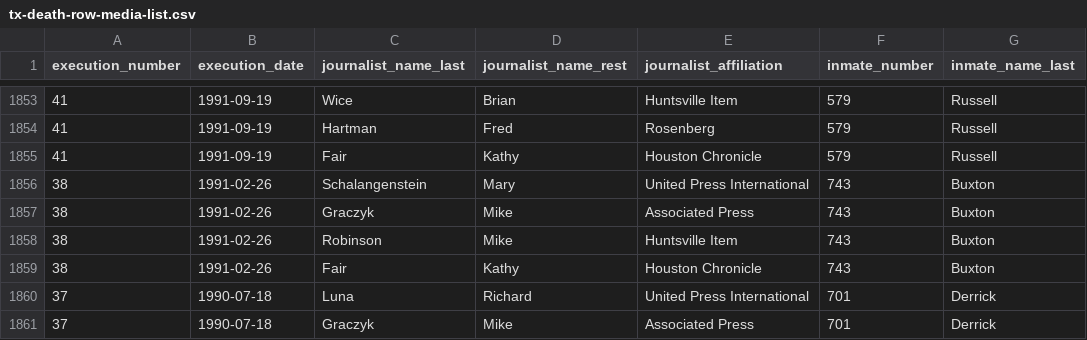
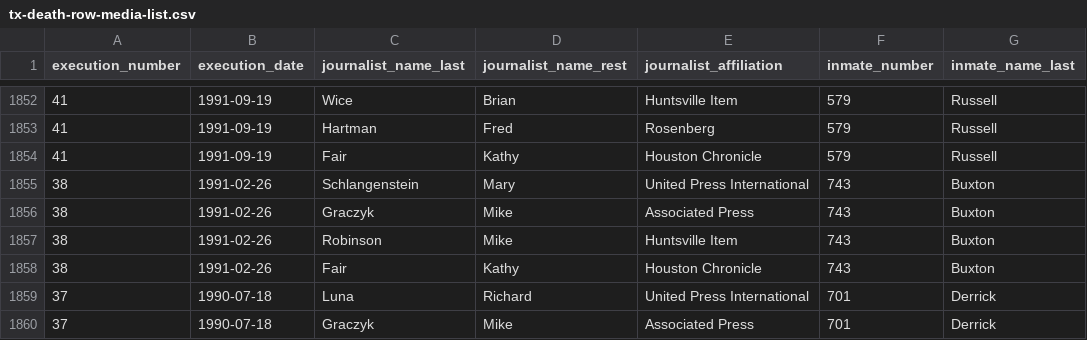
Before and after one commit to cjwinchester/tx-death-row-media-witnesses, a CSV file: tx-death-row-media-list.csv, drawn as a sheet; only a part is shown, gaps mark what is left out; addresses are those after the commit; the diff covers the shown part only; the diff names each change by its address in the sheet, - before the commit and + after, or states it on an @@ line.

```diff
--- a/tx-death-row-media-list.csv
+++ b/tx-death-row-media-list.csv
-C1855 (journalist_name_last): Schalangenstein
+C1855 (journalist_name_last): Schlangenstein
```
Also changed, not shown: 1 removed row and 5 edited cells elsewhere in this file.
